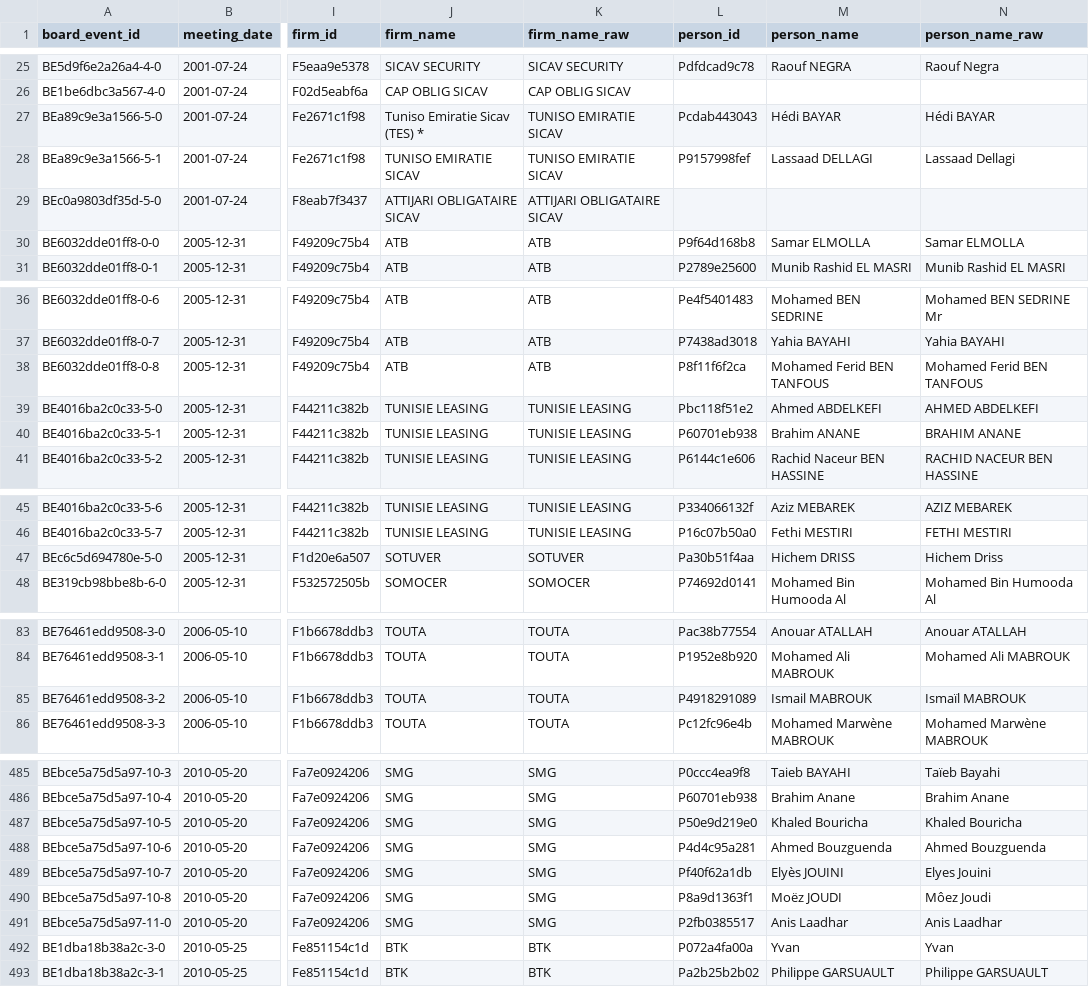
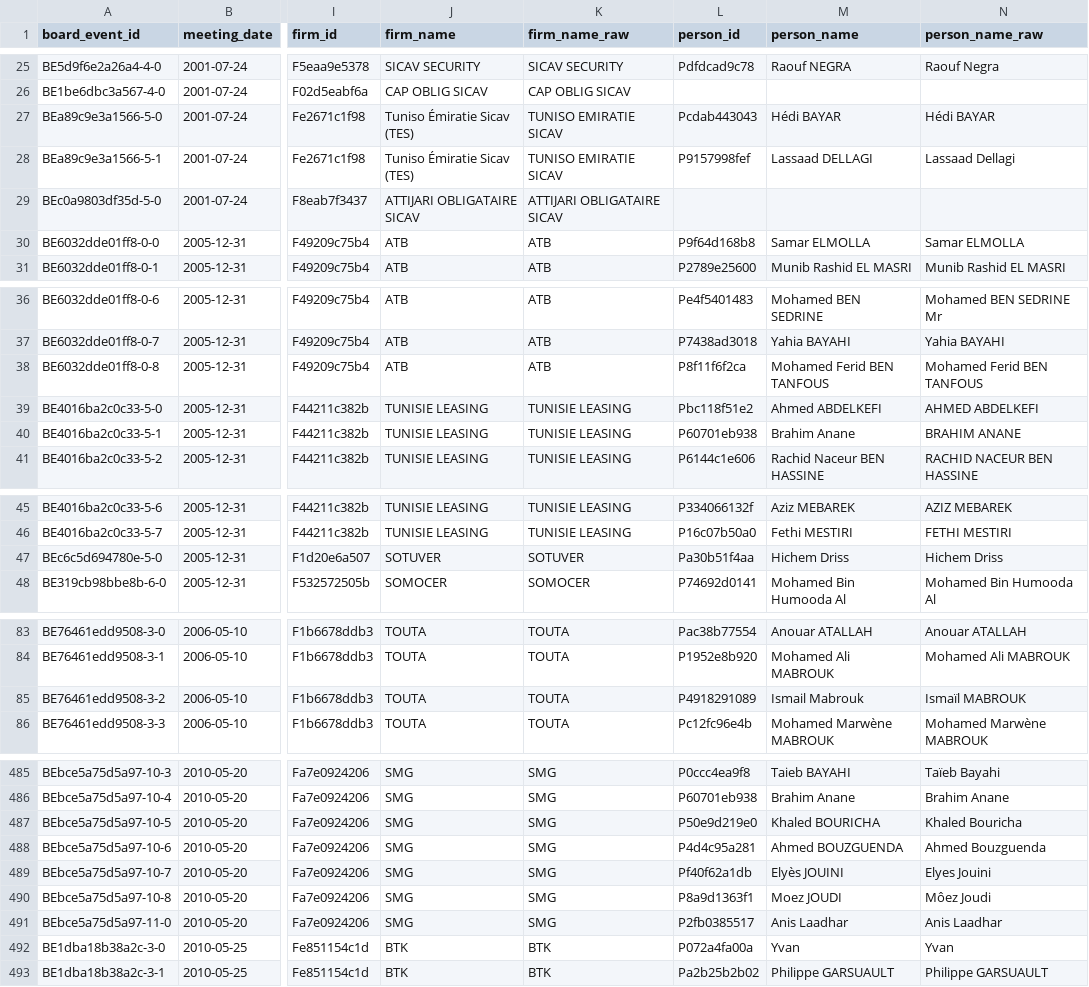
Before and after one commit to MedDhia/EliteNetworksTN, a CSV file: data/processed/bourse/board_events.csv, drawn as a sheet; only a part is shown, gaps mark what is left out; the diff covers the shown part only; the diff names each change by its address in the sheet, - before the commit and + after, or states it on an @@ line.

```diff
--- a/data/processed/bourse/board_events.csv
+++ b/data/processed/bourse/board_events.csv
-J27 (firm_name): Tuniso Emiratie Sicav (TES) *
+J27 (firm_name): Tuniso Émiratie Sicav (TES)
-J28 (firm_name): TUNISO EMIRATIE SICAV
+J28 (firm_name): Tuniso Émiratie Sicav (TES)
-M40 (person_name): Brahim ANANE
+M40 (person_name): Brahim Anane
-M47 (person_name): Hichem DRISS
+M47 (person_name): Hichem Driss
-M85 (person_name): Ismail MABROUK
+M85 (person_name): Ismail Mabrouk
-M487 (person_name): Khaled Bouricha
+M487 (person_name): Khaled BOURICHA
-M488 (person_name): Ahmed Bouzguenda
+M488 (person_name): Ahmed BOUZGUENDA
-M490 (person_name): Moëz JOUDI
+M490 (person_name): Moez JOUDI
```
Also changed, not shown: 7 edited cells elsewhere in this file, data/processed/bourse/layer_year_coverage.csv, data/processed/bourse/movements.csv, 14 other files.
